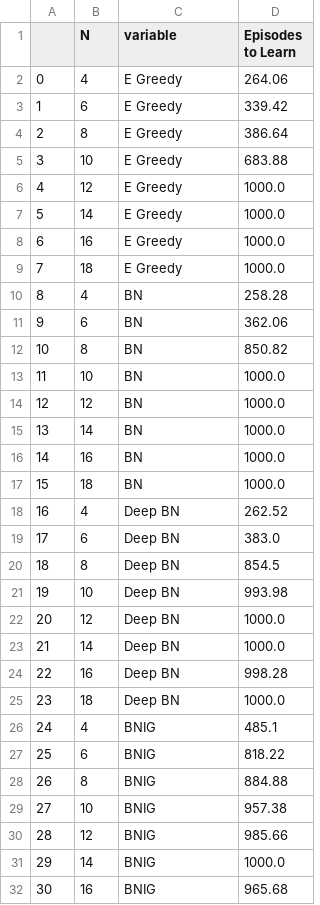
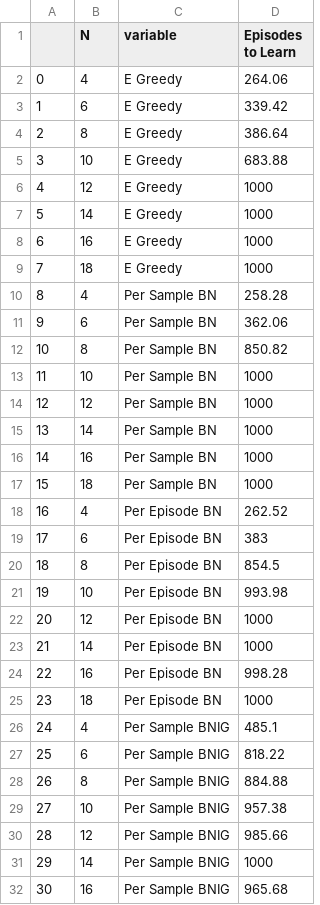
Before and after one commit to ramunter/masters-thesis, a CSV file: data/Corridor/all_long_1_step.csv, drawn as a sheet; only a part is shown; the diff covers the shown part only.

```diff
--- a/data/Corridor/all_long_1_step.csv
+++ b/data/Corridor/all_long_1_step.csv
@@ -5,28 +5,28 @@
 3,10,E Greedy,683.88
-4,12,E Greedy,1000.0
-5,14,E Greedy,1000.0
-6,16,E Greedy,1000.0
-7,18,E Greedy,1000.0
-8,4,BN,258.28
-9,6,BN,362.06
-10,8,BN,850.82
-11,10,BN,1000.0
-12,12,BN,1000.0
-13,14,BN,1000.0
-14,16,BN,1000.0
-15,18,BN,1000.0
-16,4,Deep BN,262.52
-17,6,Deep BN,383.0
-18,8,Deep BN,854.5
-19,10,Deep BN,993.98
-20,12,Deep BN,1000.0
-21,14,Deep BN,1000.0
-22,16,Deep BN,998.28
-23,18,Deep BN,1000.0
-24,4,BNIG,485.1
-25,6,BNIG,818.22
-26,8,BNIG,884.88
-27,10,BNIG,957.38
-28,12,BNIG,985.66
-29,14,BNIG,1000.0
-30,16,BNIG,965.68
+4,12,E Greedy,1000
+5,14,E Greedy,1000
+6,16,E Greedy,1000
+7,18,E Greedy,1000
+8,4,Per Sample BN,258.28
+9,6,Per Sample BN,362.06
+10,8,Per Sample BN,850.82
+11,10,Per Sample BN,1000
+12,12,Per Sample BN,1000
+13,14,Per Sample BN,1000
+14,16,Per Sample BN,1000
+15,18,Per Sample BN,1000
+16,4,Per Episode BN,262.52
+17,6,Per Episode BN,383
+18,8,Per Episode BN,854.5
+19,10,Per Episode BN,993.98
+20,12,Per Episode BN,1000
+21,14,Per Episode BN,1000
+22,16,Per Episode BN,998.28
+23,18,Per Episode BN,1000
+24,4,Per Sample BNIG,485.1
+25,6,Per Sample BNIG,818.22
+26,8,Per Sample BNIG,884.88
+27,10,Per Sample BNIG,957.38
+28,12,Per Sample BNIG,985.66
+29,14,Per Sample BNIG,1000
+30,16,Per Sample BNIG,965.68
```
Also changed, not shown: 9 edited cells elsewhere in this file, data/Corridor/all_long_3_step.csv, data/Corridor/all_short_1_step.csv, 13 other files.
